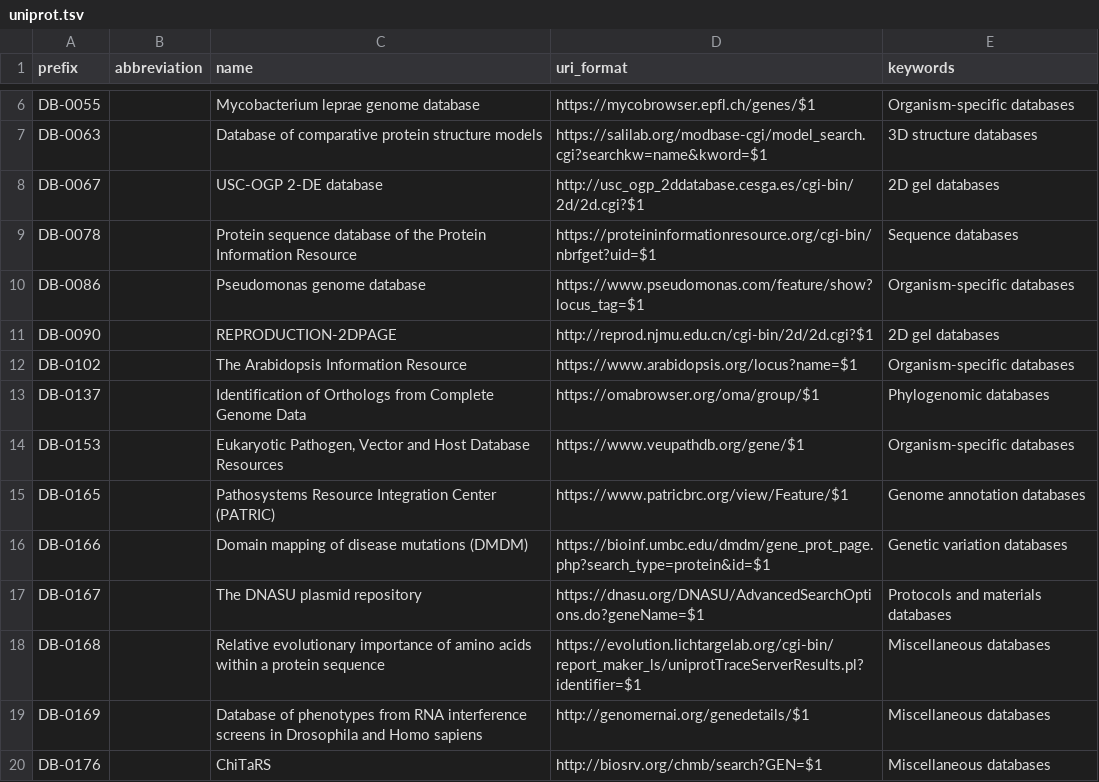
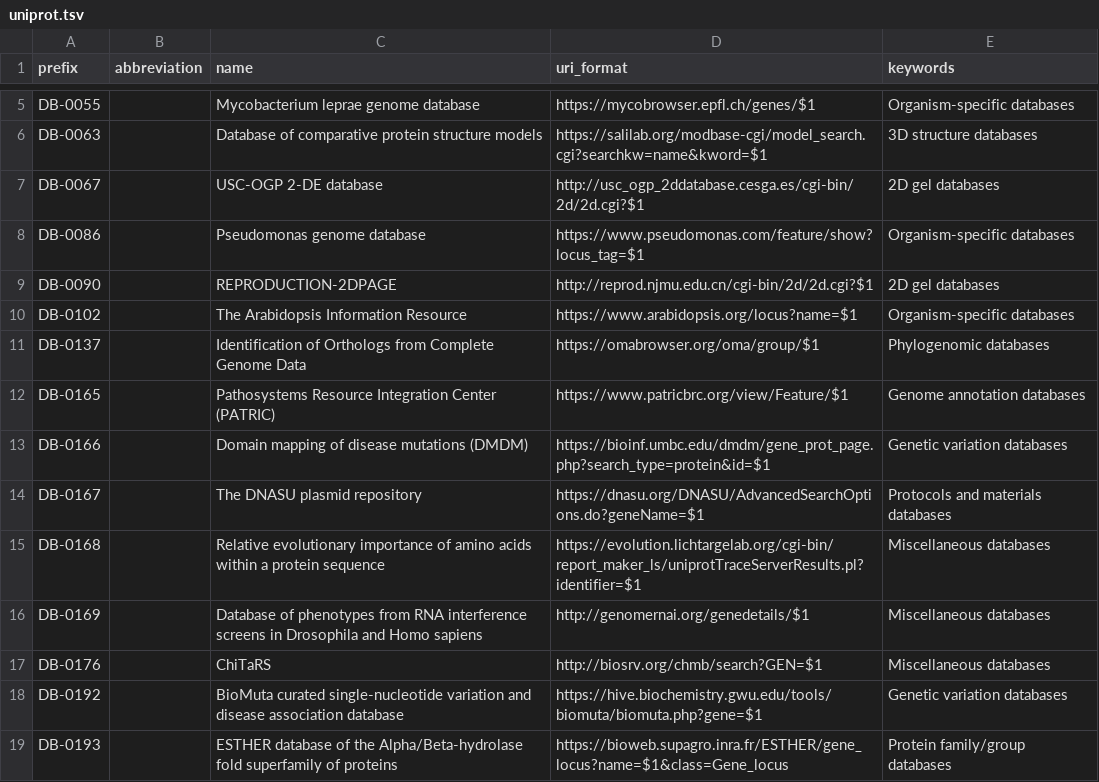
Before and after one commit to biopragmatics/bioregistry, a TSV file: exports/alignment/uniprot.tsv, drawn as a sheet; only a part is shown, gaps mark what is left out; the shorter side is filled out with more unchanged rows; the diff covers the shown part only.

```diff
--- a/exports/alignment/uniprot.tsv
+++ b/exports/alignment/uniprot.tsv
@@ -8,3 +7,2 @@ DB-0063		Database of comparative protein structure models	https://salilab.org/mo
 DB-0067		USC-OGP 2-DE database	http://usc_ogp_2ddatabase.cesga.es/cgi-bin/2d/2d.cgi?$1	2D gel databases
-DB-0078		Protein sequence database of the Protein Information Resource	https://proteininformationresource.org/cgi-bin/nbrfget?uid=$1	Sequence databases
 DB-0086		Pseudomonas genome database	https://www.pseudomonas.com/feature/show?locus_tag=$1	Organism-specific databases
@@ -13,3 +11,2 @@ DB-0102		The Arabidopsis Information Resource	https://www.arabidopsis.org/locus?
 DB-0137		Identification of Orthologs from Complete Genome Data	https://omabrowser.org/oma/group/$1	Phylogenomic databases
-DB-0153		Eukaryotic Pathogen, Vector and Host Database Resources	https://www.veupathdb.org/gene/$1	Organism-specific databases
 DB-0165		Pathosystems Resource Integration Center (PATRIC)	https://www.patricbrc.org/view/Feature/$1	Genome annotation databases
```
Also changed, not shown: 12 removed rows elsewhere in this file, src/bioregistry/data/curated_mappings.sssom.tsv, 3 other files.
